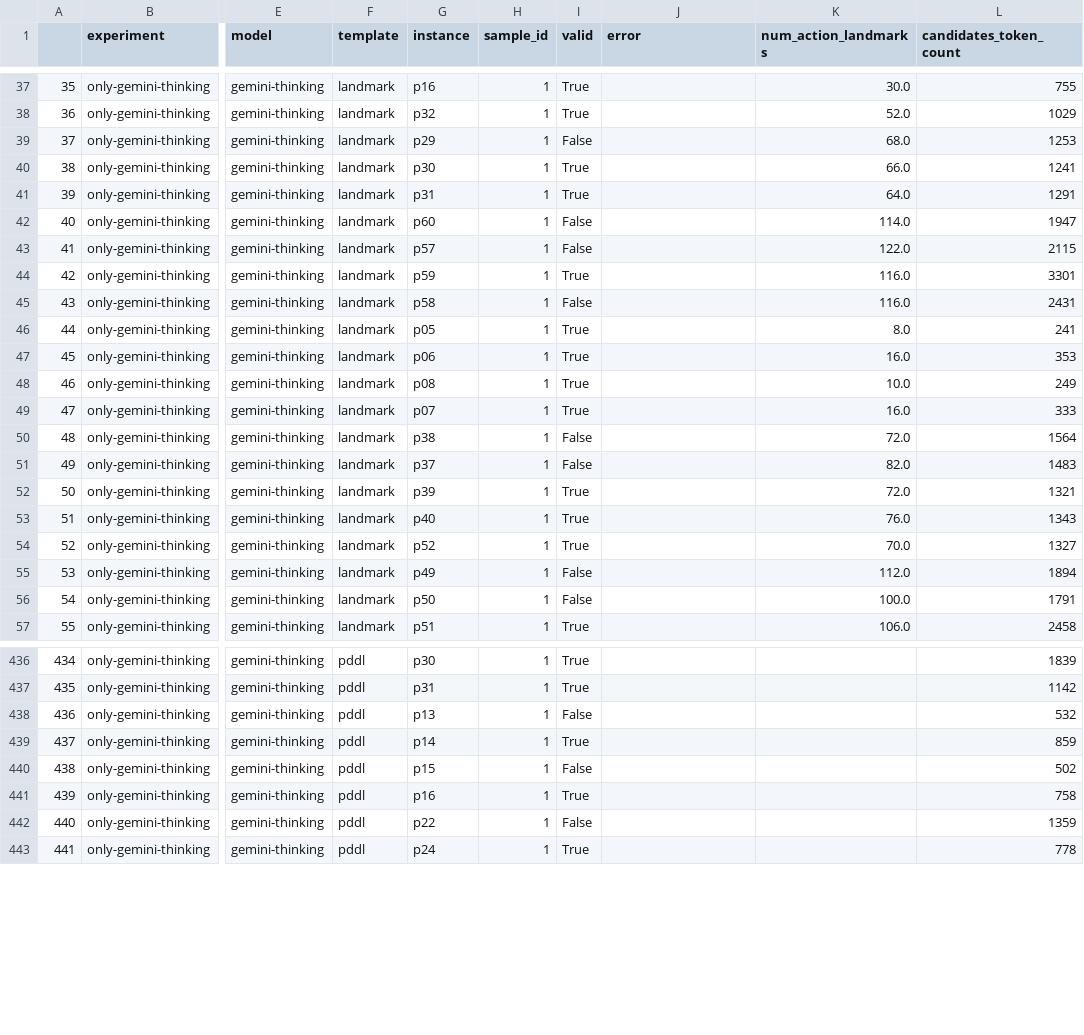
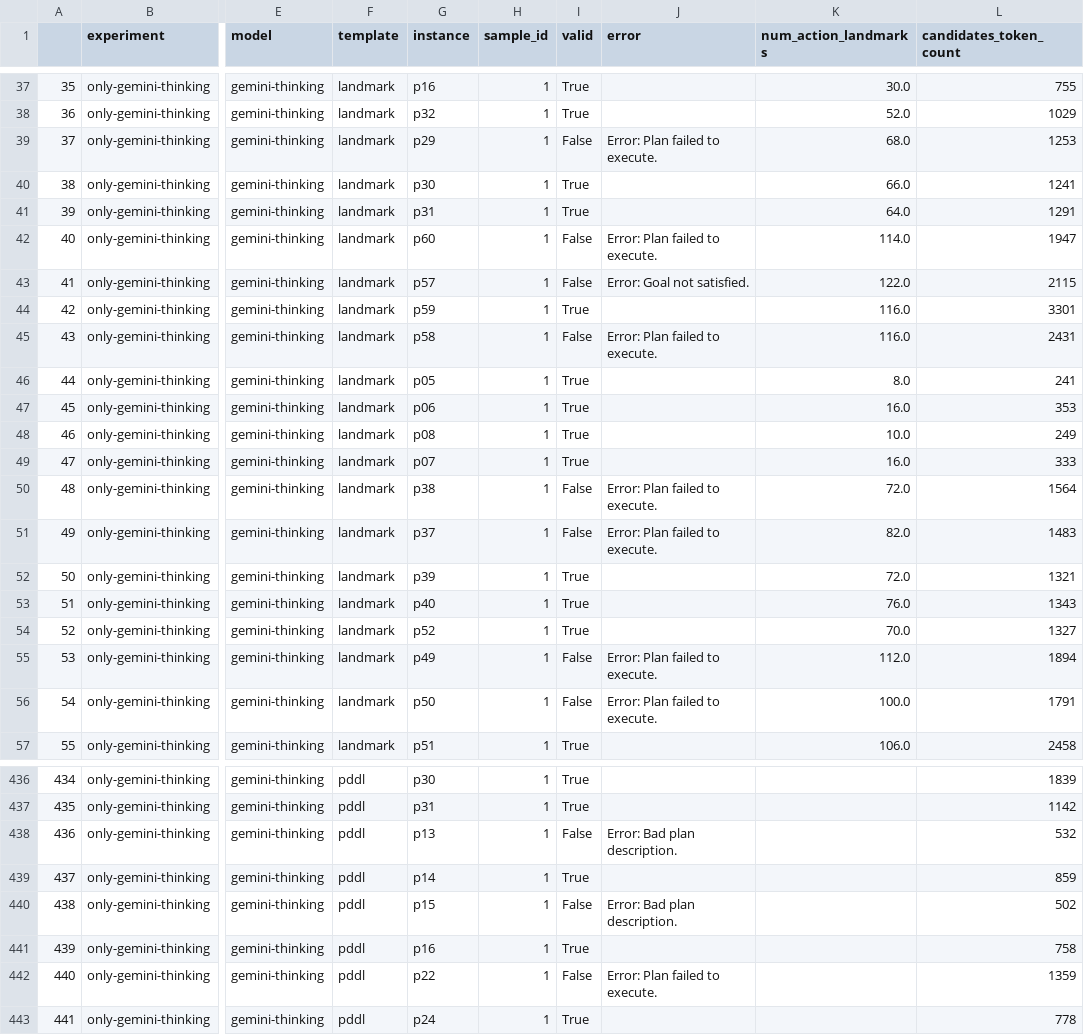
Before and after one commit to MarcoChit0/reasoning, a CSV file: data/experiments/only-gemini-thinking/validation_results.csv, drawn as a sheet; only a part is shown, gaps mark what is left out; the diff covers the shown part only; the diff names each change by its address in the sheet, - before the commit and + after, or states it on an @@ line.

```diff
--- a/data/experiments/only-gemini-thinking/validation_results.csv
+++ b/data/experiments/only-gemini-thinking/validation_results.csv
-J39 (error): (empty)
+J39 (error): Error: Plan failed to execute.
-J42 (error): (empty)
+J42 (error): Error: Plan failed to execute.
-J43 (error): (empty)
+J43 (error): Error: Goal not satisfied.
-J45 (error): (empty)
+J45 (error): Error: Plan failed to execute.
-J50:J51 (error): (empty)
+J50:J51 (error): Error: Plan failed to execute.
-J55:J56 (error): (empty)
+J55:J56 (error): Error: Plan failed to execute.
-J438 (error): (empty)
+J438 (error): Error: Bad plan description.
-J440 (error): (empty)
+J440 (error): Error: Bad plan description.
-J442 (error): (empty)
+J442 (error): Error: Plan failed to execute.
```
Also changed, not shown: 85 edited cells elsewhere in this file, 12 other files.
